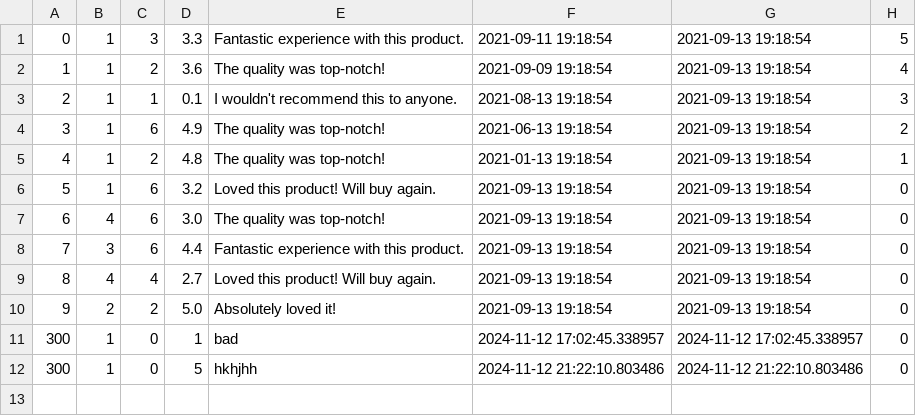
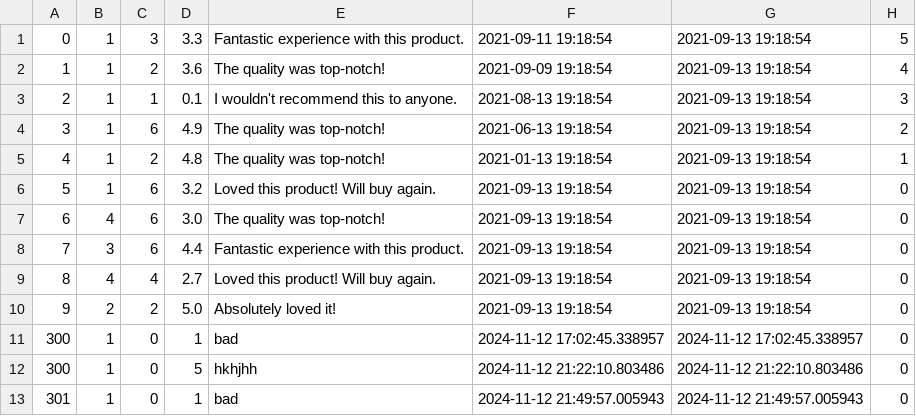
Before and after one commit to brian9chen/bear-essentials, a CSV file: db/data/Reviews.csv, drawn as a sheet; the diff names each change by its address in the sheet, - before the commit and + after, or states it on an @@ line.

```diff
--- a/db/data/Reviews.csv
+++ b/db/data/Reviews.csv
+row 13: 301 | 1 | 0 | 1 | bad | 2024-11-12 21:49:57.005943 | 2024-11-12 21:49:57.005943 | 0
```
Also changed, not shown: 2 other files.
